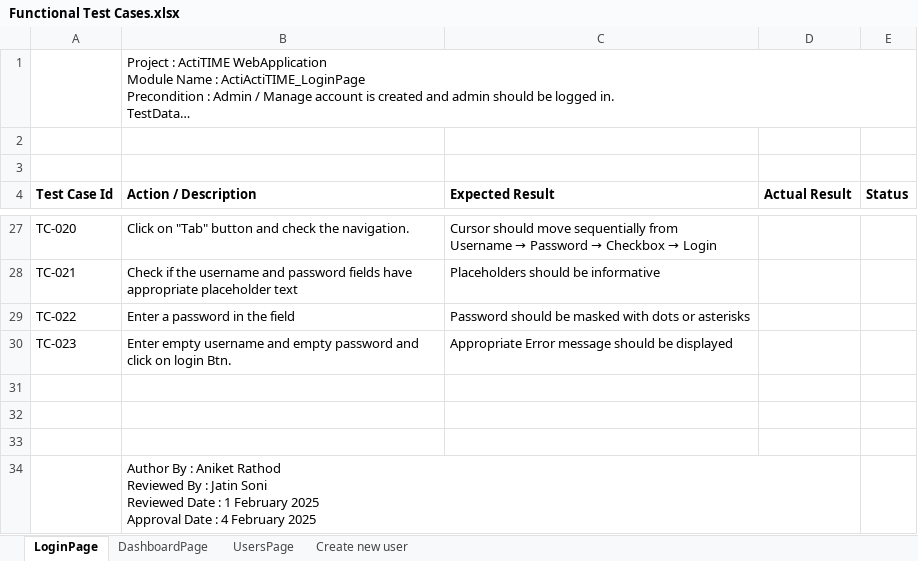
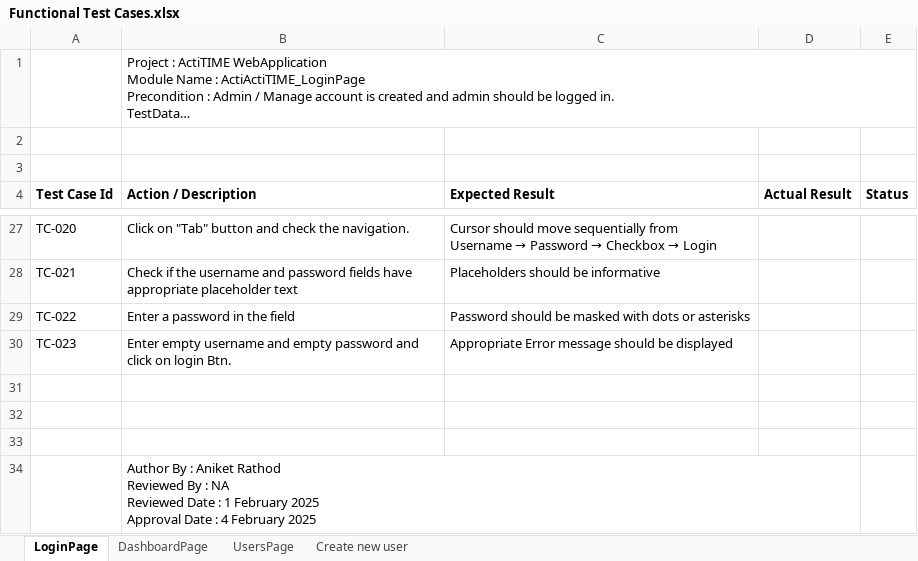
Before and after one commit to rathodaniket22/Project, an Excel workbook: ActiTime/Functional Test Cases.xlsx, sheet LoginPage, drawn as a sheet; only a part is shown, gaps mark what is left out; long unchanged cells end in …; values as stored, in another font and other column widths than the file's, no borders; 1 other sheet too large or unreadable and not compared; ↵ is a line break in a cell; the diff names each change by its address in the sheet, - before the commit and + after, or states it on an @@ line.

```diff
--- a/ActiTime/Functional Test Cases.xlsx (sheet LoginPage)
+++ b/ActiTime/Functional Test Cases.xlsx (sheet LoginPage)
-B34 (Action / Description): …By : Jatin Soni ↵ Reviewed Date…
+B34 (Action / Description): …By : NA ↵ Reviewed Date…
```
Also changed, not shown: ActiTime/Integartion Test Cases.xlsx, ActiTime/System Testing TestCases.xlsx, 3 other files.
